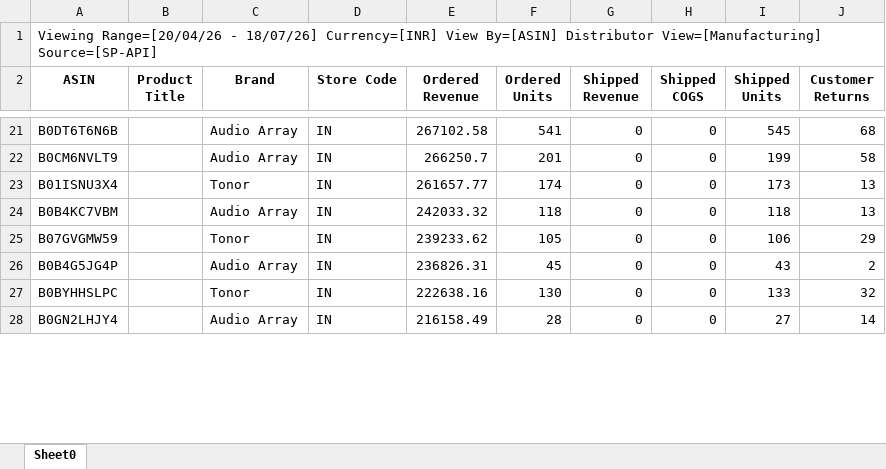
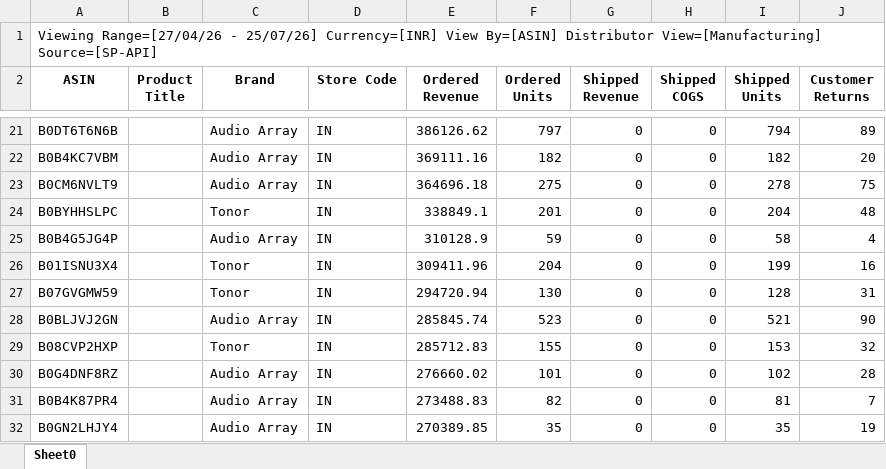
Before and after one commit to nitesh-lang/weekly-dashboard-fastapi, an Excel workbook: data/raw/returns/1p Returns.xlsx, sheet Sheet0, drawn as a sheet; only a part is shown, gaps mark what is left out; values as stored, in another font and other column widths than the file's, no borders; removed rows and columns are numbered as before the commit, all else as after; the diff covers the shown part only; the diff names each change by its address in the sheet, - before the commit and + after, or states it on an @@ line.

```diff
--- a/data/raw/returns/1p Returns.xlsx (sheet Sheet0)
+++ b/data/raw/returns/1p Returns.xlsx (sheet Sheet0)
-A1 (ASIN): Viewing Range=[20/04/26 - 18/07/26] Currency=[INR] View…
+A1 (ASIN): Viewing Range=[27/04/26 - 25/07/26] Currency=[INR] View…
-E21 (Ordered Revenue): 267102.58
+E21 (Ordered Revenue): 386126.62
-F21 (Ordered Units): 541
+F21 (Ordered Units): 797
-I21 (Shipped Units): 545
+I21 (Shipped Units): 794
-J21 (Customer Returns): 68
+J21 (Customer Returns): 89
+row 22: B0B4KC7VBM |  | Audio Array | IN | 369111.16 | 182 | 0 | 0 | 182 | 20
-E23 (Ordered Revenue): 266250.7
+E23 (Ordered Revenue): 364696.18
-F23 (Ordered Units): 201
+F23 (Ordered Units): 275
-I23 (Shipped Units): 199
+I23 (Shipped Units): 278
-J23 (Customer Returns): 58
+J23 (Customer Returns): 75
+row 24: B0BYHHSLPC |  | Tonor | IN | 338849.1 | 201 | 0 | 0 | 204 | 48
+row 25: B0B4G5JG4P |  | Audio Array | IN | 310128.9 | 59 | 0 | 0 | 58 | 4
-E26 (Ordered Revenue): 261657.77
+E26 (Ordered Revenue): 309411.96
-F26 (Ordered Units): 174
+F26 (Ordered Units): 204
-I26 (Shipped Units): 173
+I26 (Shipped Units): 199
-J26 (Customer Returns): 13
+J26 (Customer Returns): 16
-row 24: B0B4KC7VBM |  | Audio Array | IN | 242033.32 | 118 | 0 | 0 | 118 | 13
-E27 (Ordered Revenue): 239233.62
+E27 (Ordered Revenue): 294720.94
-F27 (Ordered Units): 105
+F27 (Ordered Units): 130
-I27 (Shipped Units): 106
+I27 (Shipped Units): 128
-J27 (Customer Returns): 29
+J27 (Customer Returns): 31
-row 26: B0B4G5JG4P |  | Audio Array | IN | 236826.31 | 45 | 0 | 0 | 43 | 2
+row 28: B0BLJVJ2GN |  | Audio Array | IN | 285845.74 | 523 | 0 | 0 | 521 | 90
-A29 (ASIN): B0BYHHSLPC
+A29 (ASIN): B08CVP2HXP
-E29 (Ordered Revenue): 222638.16
+E29 (Ordered Revenue): 285712.83
-F29 (Ordered Units): 130
+F29 (Ordered Units): 155
-I29 (Shipped Units): 133
+I29 (Shipped Units): 153
+row 30: B0G4DNF8RZ |  | Audio Array | IN | 276660.02 | 101 | 0 | 0 | 102 | 28
+row 31: B0B4K87PR4 |  | Audio Array | IN | 273488.83 | 82 | 0 | 0 | 81 | 7
-E32 (Ordered Revenue): 216158.49
+E32 (Ordered Revenue): 270389.85
-F32 (Ordered Units): 28
+F32 (Ordered Units): 35
-I32 (Shipped Units): 27
+I32 (Shipped Units): 35
-J32 (Customer Returns): 14
+J32 (Customer Returns): 19
```
Also changed, not shown: 65 added rows, 64 removed rows and 199 edited cells elsewhere in this sheet, data/raw/returns/Audio Array.xlsx, data/raw/returns/CRPL.xlsx, 17 other files.
